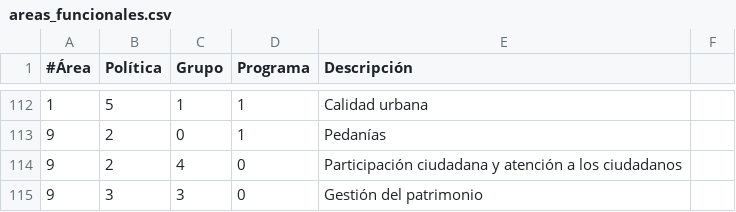
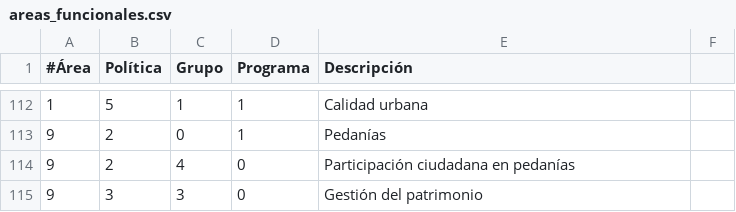
Before and after one commit to civio/presupuesto-alhama, a CSV file: data/es/areas_funcionales.csv, drawn as a sheet; only a part is shown, gaps mark what is left out.

Commit message:
Fix programme name

```diff
--- a/data/es/areas_funcionales.csv
+++ b/data/es/areas_funcionales.csv
@@ -113,3 +113,3 @@
 9,2,0,1,Pedanías
-9,2,4,0,Participación ciudadana y atención a los ciudadanos
+9,2,4,0,Participación ciudadana en pedanías
 9,3,3,0,Gestión del patrimonio
```
